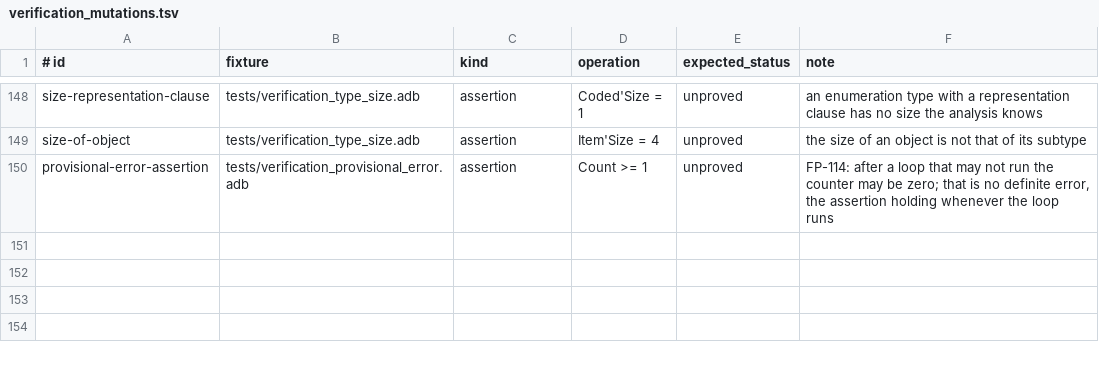
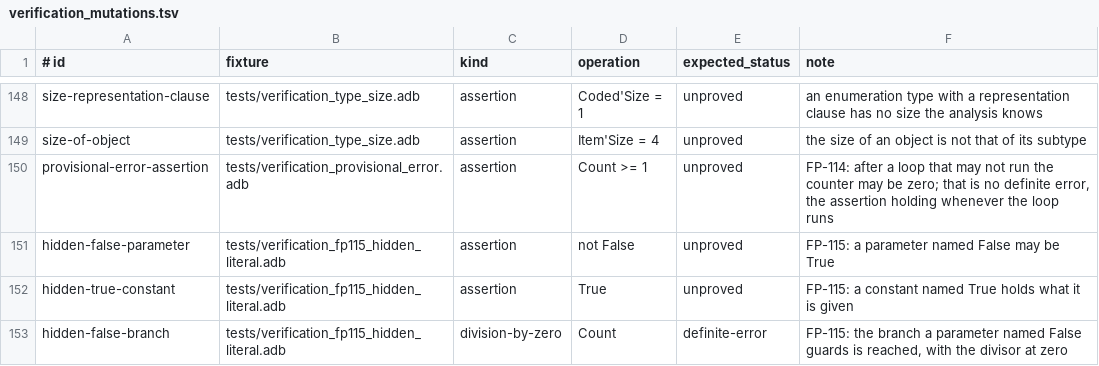
Before and after one commit to mmartign/AdaLang_Analyzer, a TSV file: quality/verification_mutations.tsv, drawn as a sheet; only a part is shown, gaps mark what is left out; the diff names each change by its address in the sheet, - before the commit and + after, or states it on an @@ line.

```diff
--- a/quality/verification_mutations.tsv
+++ b/quality/verification_mutations.tsv
+row 151: hidden-false-parameter | tests/verification_fp115_hidden_literal.adb | assertion | not False | unproved | FP-115: a parameter named False may be True
+row 152: hidden-true-constant | tests/verification_fp115_hidden_literal.adb | assertion | True | unproved | FP-115: a constant named True holds what it is given
+row 153: hidden-false-branch | tests/verification_fp115_hidden_literal.adb | division-by-zero | Count | definite-error | FP-115: the branch a parameter named False guards is reached, with the divisor at zero
```
Also changed, not shown: quality/known_analysis_issues.tsv, 12 other files.
